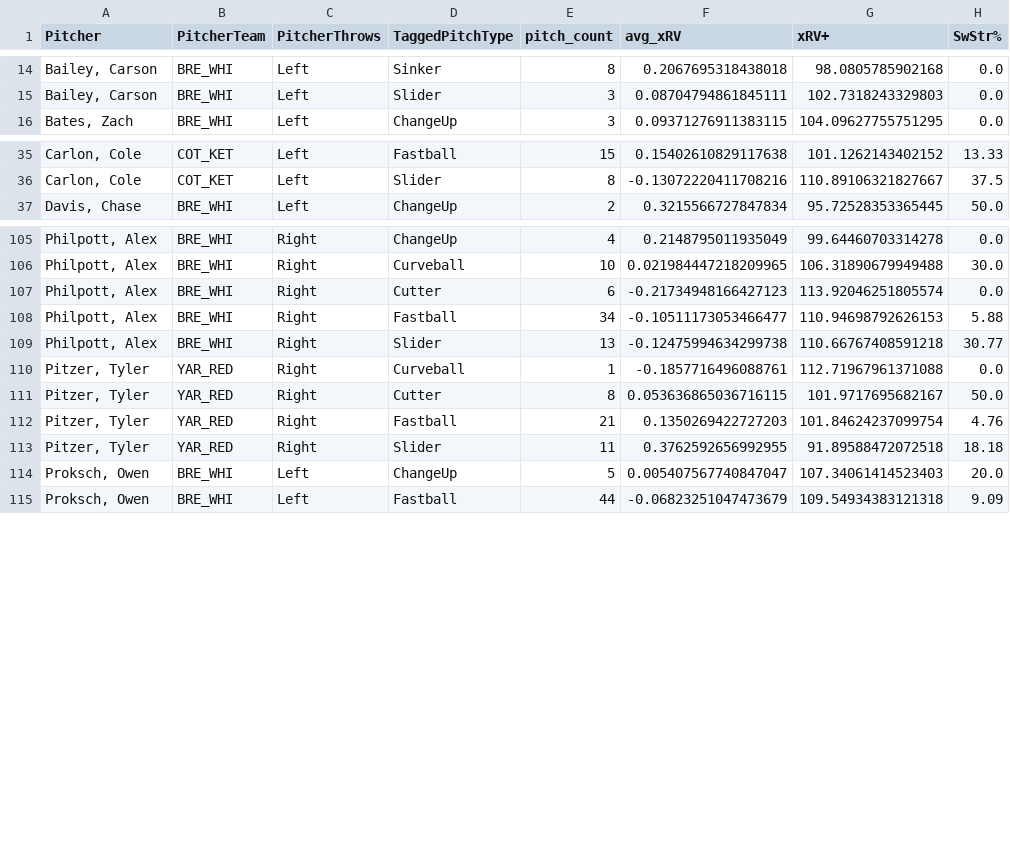
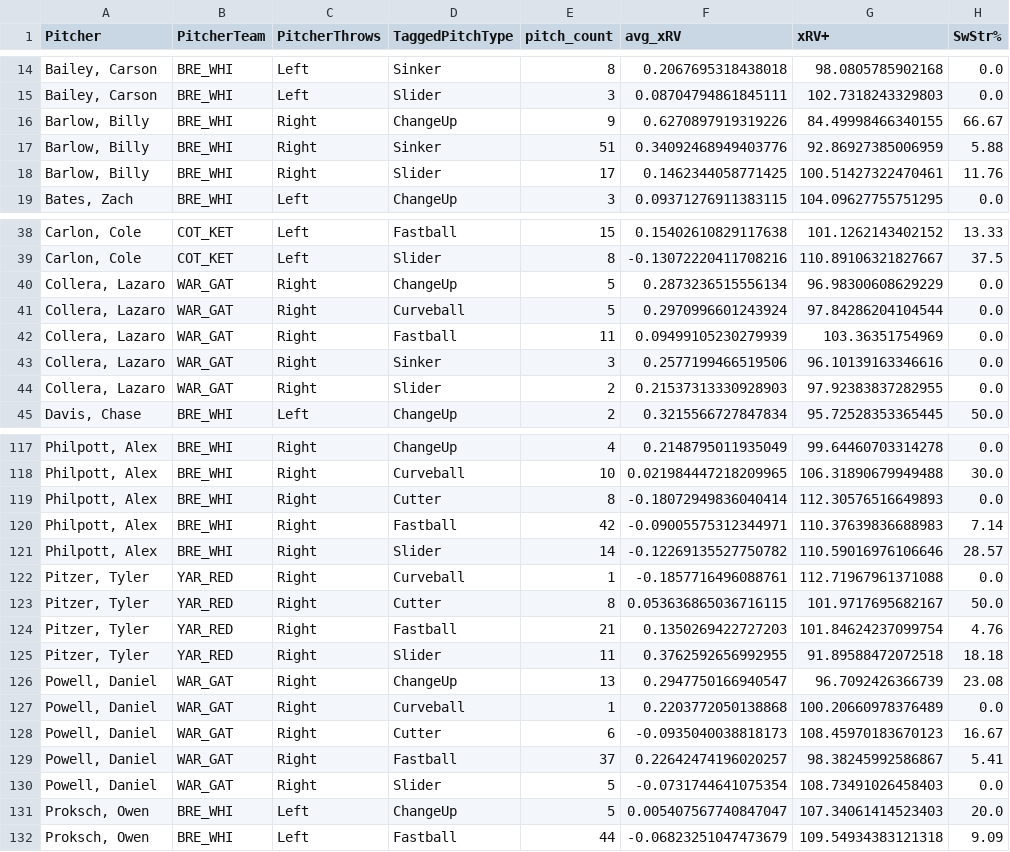
Before and after one commit to ChapCunningham/BrewsterPitching, a CSV file: Brewster_2025_xRV+.csv, drawn as a sheet; only a part is shown, gaps mark what is left out; the diff covers the shown part only.

```diff
--- a/Brewster_2025_xRV+.csv
+++ b/Brewster_2025_xRV+.csv
@@ -15,2 +15,5 @@ Pitcher,PitcherTeam,PitcherThrows,TaggedPitchType,pitch_count,avg_xRV,xRV+,SwStr
 "Bailey, Carson",BRE_WHI,Left,Slider,3,0.08704794861845111,102.7318243329803,0.0
+"Barlow, Billy",BRE_WHI,Right,ChangeUp,9,0.6270897919319226,84.49998466340155,66.67
+"Barlow, Billy",BRE_WHI,Right,Sinker,51,0.34092468949403776,92.86927385006959,5.88
+"Barlow, Billy",BRE_WHI,Right,Slider,17,0.1462344058771425,100.51427322470461,11.76
 "Bates, Zach",BRE_WHI,Left,ChangeUp,3,0.09371276911383115,104.09627755751295,0.0
@@ -36,2 +39,7 @@ Pitcher,PitcherTeam,PitcherThrows,TaggedPitchType,pitch_count,avg_xRV,xRV+,SwStr
 "Carlon, Cole",COT_KET,Left,Slider,8,-0.13072220411708216,110.89106321827667,37.5
+"Collera, Lazaro",WAR_GAT,Right,ChangeUp,5,0.2873236515556134,96.98300608629229,0.0
+"Collera, Lazaro",WAR_GAT,Right,Curveball,5,0.2970996601243924,97.84286204104544,0.0
+"Collera, Lazaro",WAR_GAT,Right,Fastball,11,0.09499105230279939,103.36351754969,0.0
+"Collera, Lazaro",WAR_GAT,Right,Sinker,3,0.2577199466519506,96.10139163346616,0.0
+"Collera, Lazaro",WAR_GAT,Right,Slider,2,0.21537313330928903,97.92383837282955,0.0
 "Davis, Chase",BRE_WHI,Left,ChangeUp,2,0.3215566727847834,95.72528353365445,50.0
@@ -106,5 +118,5 @@ Pitcher,PitcherTeam,PitcherThrows,TaggedPitchType,pitch_count,avg_xRV,xRV+,SwStr
 "Philpott, Alex",BRE_WHI,Right,Curveball,10,0.021984447218209965,106.31890679949488,30.0
-"Philpott, Alex",BRE_WHI,Right,Cutter,6,-0.21734948166427123,113.92046251805574,0.0
-"Philpott, Alex",BRE_WHI,Right,Fastball,34,-0.10511173053466477,110.94698792626153,5.88
-"Philpott, Alex",BRE_WHI,Right,Slider,13,-0.12475994634299738,110.66767408591218,30.77
+"Philpott, Alex",BRE_WHI,Right,Cutter,8,-0.18072949836040414,112.30576516649893,0.0
+"Philpott, Alex",BRE_WHI,Right,Fastball,42,-0.09005575312344971,110.37639836688983,7.14
+"Philpott, Alex",BRE_WHI,Right,Slider,14,-0.12269135527750782,110.59016976106646,28.57
 "Pitzer, Tyler",YAR_RED,Right,Curveball,1,-0.1857716496088761,112.71967961371088,0.0
@@ -113,2 +125,7 @@ Pitcher,PitcherTeam,PitcherThrows,TaggedPitchType,pitch_count,avg_xRV,xRV+,SwStr
 "Pitzer, Tyler",YAR_RED,Right,Slider,11,0.3762592656992955,91.89588472072518,18.18
+"Powell, Daniel",WAR_GAT,Right,ChangeUp,13,0.2947750166940547,96.7092426366739,23.08
+"Powell, Daniel",WAR_GAT,Right,Curveball,1,0.2203772050138868,100.20660978376489,0.0
+"Powell, Daniel",WAR_GAT,Right,Cutter,6,-0.0935040038818173,108.45970183670123,16.67
+"Powell, Daniel",WAR_GAT,Right,Fastball,37,0.22642474196020257,98.38245992586867,5.41
+"Powell, Daniel",WAR_GAT,Right,Slider,5,-0.0731744641075354,108.73491026458403,0.0
 "Proksch, Owen",BRE_WHI,Left,ChangeUp,5,0.005407567740847047,107.34061414523403,20.0
```
Also changed, not shown: 4 added rows and 11 edited cells elsewhere in this file, 2 other files.
